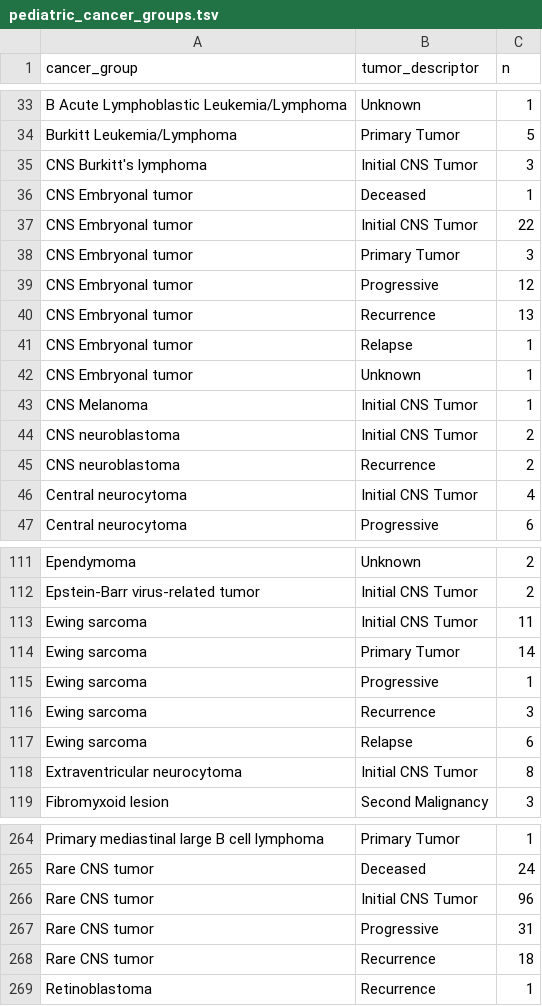
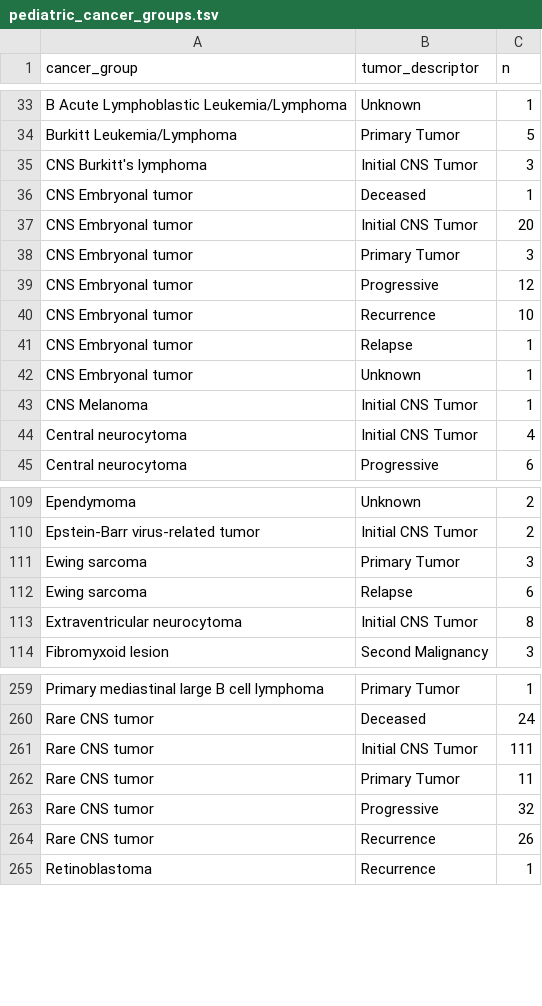
Before and after one commit to rokitalab/OpenPedCan-Project-CNH, a TSV file: analyses/molecular-subtyping-integrate/results/pediatric_cancer_groups.tsv, drawn as a sheet; only a part is shown, gaps mark what is left out.

Commit message:
fix typo in embryonal; rerun path and integrate

```diff
--- a/analyses/molecular-subtyping-integrate/results/pediatric_cancer_groups.tsv
+++ b/analyses/molecular-subtyping-integrate/results/pediatric_cancer_groups.tsv
@@ -36,6 +36,6 @@ CNS Burkitt's lymphoma	Initial CNS Tumor	3
 CNS Embryonal tumor	Deceased	1
-CNS Embryonal tumor	Initial CNS Tumor	22
+CNS Embryonal tumor	Initial CNS Tumor	20
 CNS Embryonal tumor	Primary Tumor	3
 CNS Embryonal tumor	Progressive	12
-CNS Embryonal tumor	Recurrence	13
+CNS Embryonal tumor	Recurrence	10
 CNS Embryonal tumor	Relapse	1
@@ -43,4 +43,2 @@ CNS Embryonal tumor	Unknown	1
 CNS Melanoma	Initial CNS Tumor	1
-CNS neuroblastoma	Initial CNS Tumor	2
-CNS neuroblastoma	Recurrence	2
 Central neurocytoma	Initial CNS Tumor	4
@@ -112,6 +110,3 @@ Ependymoma	Unknown	2
 Epstein-Barr virus-related tumor	Initial CNS Tumor	2
-Ewing sarcoma	Initial CNS Tumor	11
-Ewing sarcoma	Primary Tumor	14
-Ewing sarcoma	Progressive	1
-Ewing sarcoma	Recurrence	3
+Ewing sarcoma	Primary Tumor	3
 Ewing sarcoma	Relapse	6
@@ -265,5 +260,6 @@ Primary mediastinal large B cell lymphoma	Primary Tumor	1
 Rare CNS tumor	Deceased	24
-Rare CNS tumor	Initial CNS Tumor	96
-Rare CNS tumor	Progressive	31
-Rare CNS tumor	Recurrence	18
+Rare CNS tumor	Initial CNS Tumor	111
+Rare CNS tumor	Primary Tumor	11
+Rare CNS tumor	Progressive	32
+Rare CNS tumor	Recurrence	26
 Retinoblastoma	Recurrence	1
```
Also changed, not shown: analyses/efo-mondo-mapping/results/efo-mondo-map-prefill.tsv, analyses/molecular-subtyping-embryonal/results/embryonal_tumor_molecular_subtypes.tsv, 11 other files.
